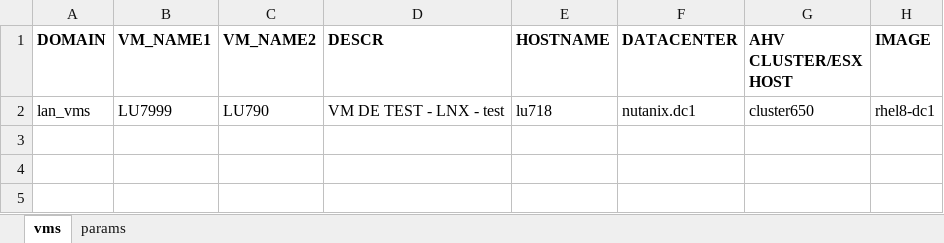
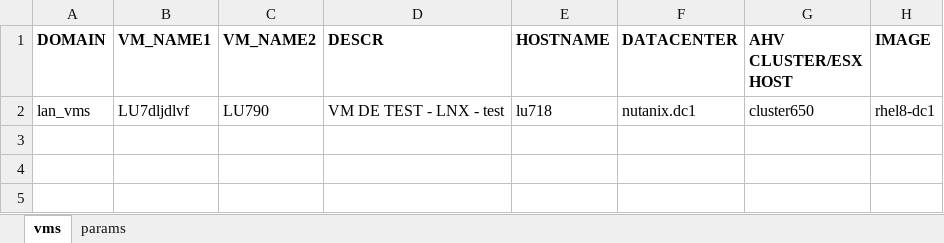
Before and after one commit to steve3535/terraform, an Excel workbook: dev/vmdefs.xlsx, sheet vms, drawn as a sheet; only a part is shown; values as stored, in another font and other column widths than the file's, no borders; the diff names each change by its address in the sheet, - before the commit and + after, or states it on an @@ line.

```diff
--- a/dev/vmdefs.xlsx (sheet vms)
+++ b/dev/vmdefs.xlsx (sheet vms)
-B2 (VM_NAME1): LU7999
+B2 (VM_NAME1): LU7dljdlvf
```
Also changed, not shown: 1 other file.
